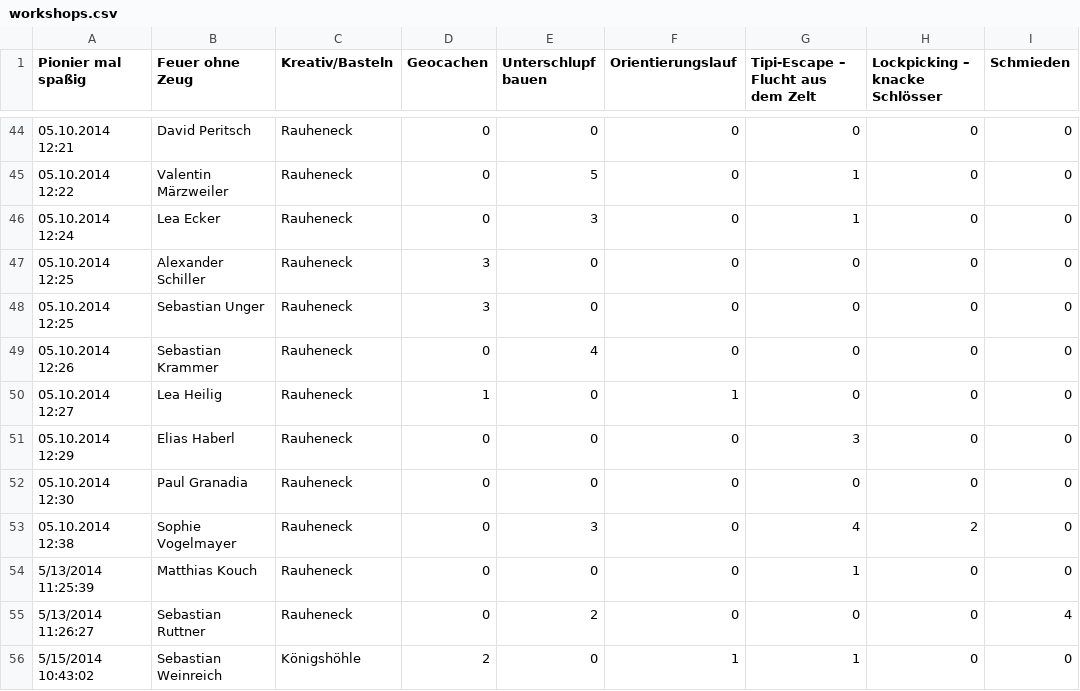
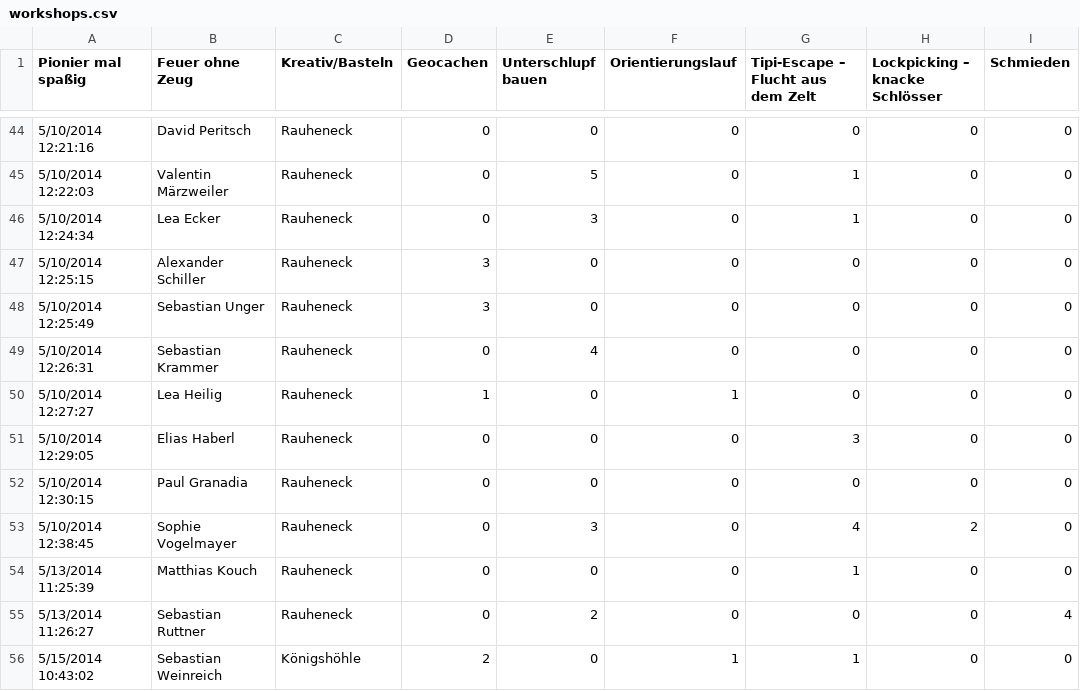
Before and after one commit to theShmoo/Workshop-Division, a CSV file: files/workshops.csv, drawn as a sheet; only a part is shown, gaps mark what is left out; the diff covers the shown part only; the diff names each change by its address in the sheet, - before the commit and + after, or states it on an @@ line.

```diff
--- a/files/workshops.csv
+++ b/files/workshops.csv
-A44 (Pionier mal spaßig): 05.10.2014 12:21
+A44 (Pionier mal spaßig): 5/10/2014 12:21:16
-A45 (Pionier mal spaßig): 05.10.2014 12:22
+A45 (Pionier mal spaßig): 5/10/2014 12:22:03
-A46 (Pionier mal spaßig): 05.10.2014 12:24
+A46 (Pionier mal spaßig): 5/10/2014 12:24:34
-A47 (Pionier mal spaßig): 05.10.2014 12:25
+A47 (Pionier mal spaßig): 5/10/2014 12:25:15
-A48 (Pionier mal spaßig): 05.10.2014 12:25
+A48 (Pionier mal spaßig): 5/10/2014 12:25:49
-A49 (Pionier mal spaßig): 05.10.2014 12:26
+A49 (Pionier mal spaßig): 5/10/2014 12:26:31
-A50 (Pionier mal spaßig): 05.10.2014 12:27
+A50 (Pionier mal spaßig): 5/10/2014 12:27:27
-A51 (Pionier mal spaßig): 05.10.2014 12:29
+A51 (Pionier mal spaßig): 5/10/2014 12:29:05
-A52 (Pionier mal spaßig): 05.10.2014 12:30
+A52 (Pionier mal spaßig): 5/10/2014 12:30:15
-A53 (Pionier mal spaßig): 05.10.2014 12:38
+A53 (Pionier mal spaßig): 5/10/2014 12:38:45
```
Also changed, not shown: 9 added rows and 28 edited cells elsewhere in this file, 10 other files.
